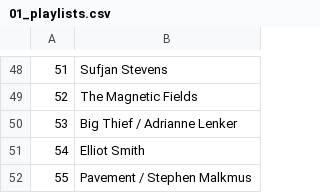
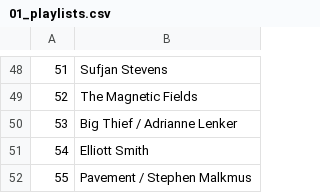
Before and after one commit to dbeley/playlist-versioning, a CSV file: files/01_playlists.csv, drawn as a sheet; only a part is shown, gaps mark what is left out.

Commit message:
re-order playlists by order of favorite tracks list

```diff
--- a/files/01_playlists.csv
+++ b/files/01_playlists.csv
@@ -50,3 +50,3 @@
 53;Big Thief / Adrianne Lenker
-54;Elliot Smith
+54;Elliott Smith
 55;Pavement / Stephen Malkmus
```
Also changed, not shown: files/04_result-mplaylist.csv, files/05_result-mplaylist-missing.csv, 56 other files.
